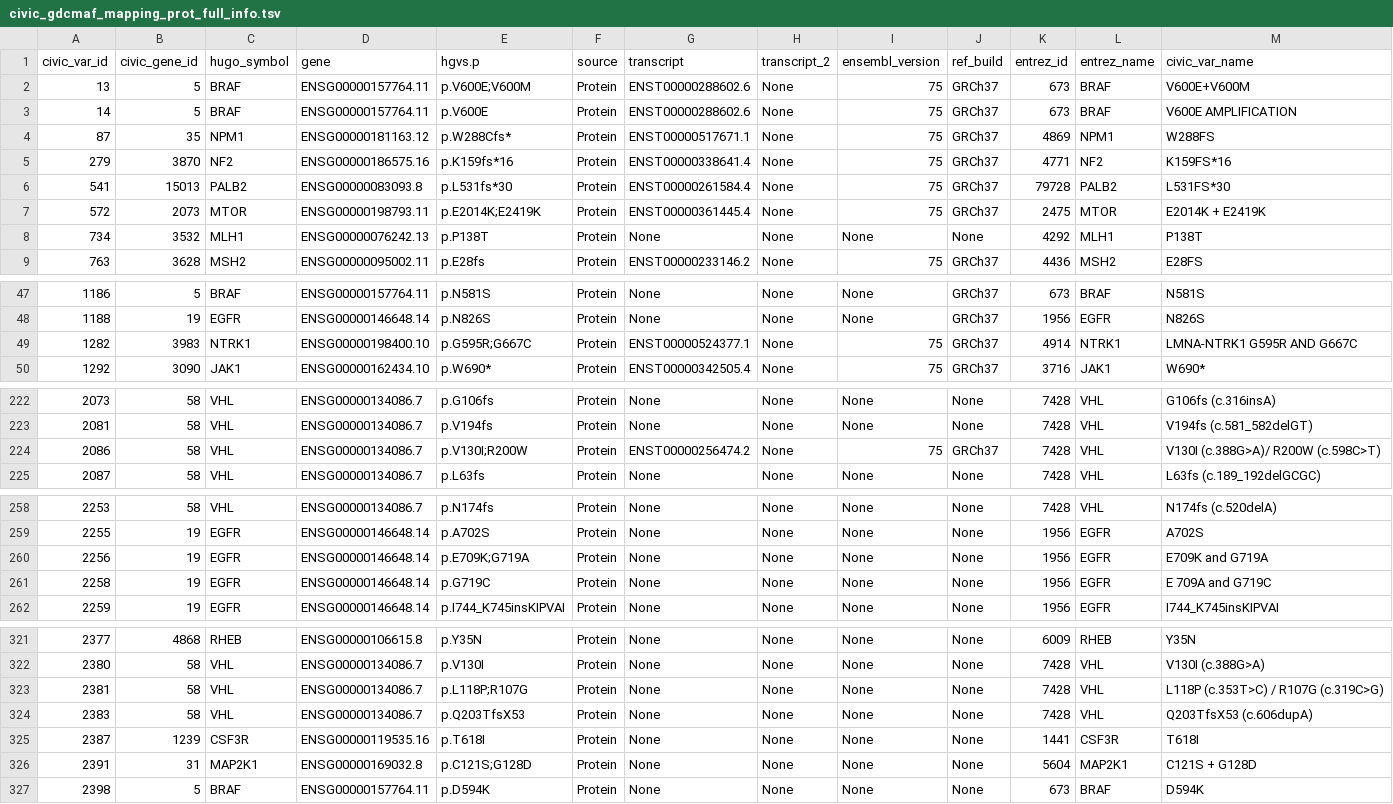
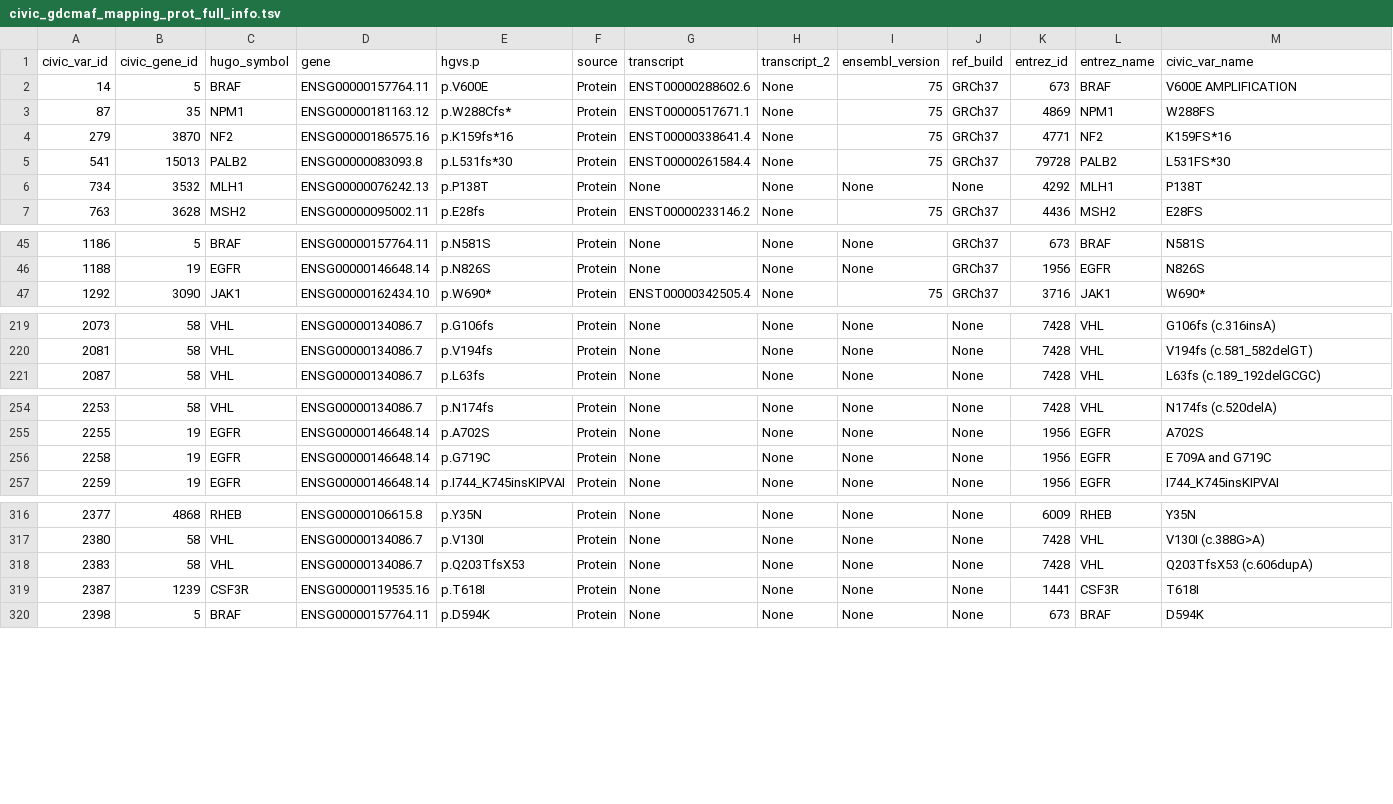
Before and after one commit to dmiller15/civic_parser_mirror, a TSV file: data/results2/mapping/civic_gdcmaf_mapping_prot_full_info.tsv, drawn as a sheet; only a part is shown, gaps mark what is left out; rows hold the shown columns only; the diff covers the shown part only; the diff names each change by its address in the sheet, - before the commit and + after, or states it on an @@ line.

```diff
--- a/data/results2/mapping/civic_gdcmaf_mapping_prot_full_info.tsv
+++ b/data/results2/mapping/civic_gdcmaf_mapping_prot_full_info.tsv
-row 2: 13 | 5 | BRAF | ENSG00000157764.11 | p.V600E;V600M | Protein | ENST00000288602.6 | None | 75 | GRCh37 | 673 | BRAF | V600E+V600M
-row 7: 572 | 2073 | MTOR | ENSG00000198793.11 | p.E2014K;E2419K | Protein | ENST00000361445.4 | None | 75 | GRCh37 | 2475 | MTOR | E2014K + E2419K
-row 49: 1282 | 3983 | NTRK1 | ENSG00000198400.10 | p.G595R;G667C | Protein | ENST00000524377.1 | None | 75 | GRCh37 | 4914 | NTRK1 | LMNA-NTRK1 G595R AND G667C
-row 224: 2086 | 58 | VHL | ENSG00000134086.7 | p.V130I;R200W | Protein | ENST00000256474.2 | None | 75 | GRCh37 | 7428 | VHL | V130I (c.388G>A)/ R200W (c.598C>T)
-row 260: 2256 | 19 | EGFR | ENSG00000146648.14 | p.E709K;G719A | Protein | None | None | None | None | 1956 | EGFR | E709K and G719A
-row 323: 2381 | 58 | VHL | ENSG00000134086.7 | p.L118P;R107G | Protein | None | None | None | None | 7428 | VHL | L118P (c.353T>C) / R107G (c.319C>G)
-row 326: 2391 | 31 | MAP2K1 | ENSG00000169032.8 | p.C121S;G128D | Protein | None | None | None | None | 5604 | MAP2K1 | C121S + G128D
```
Also changed, not shown: 1 removed row elsewhere in this file, data/results2/gdc_unsupported_civic_variants.tsv, 8 other files.
